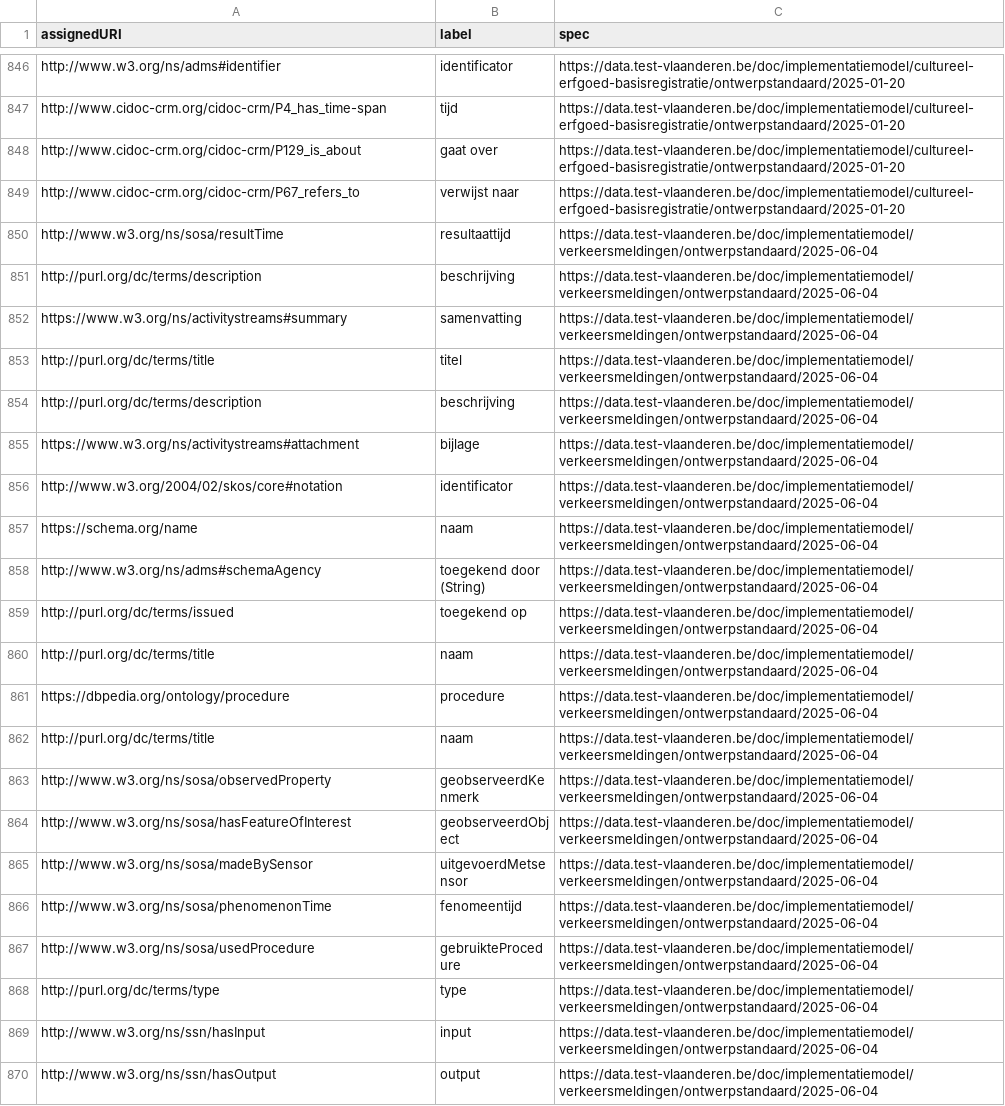
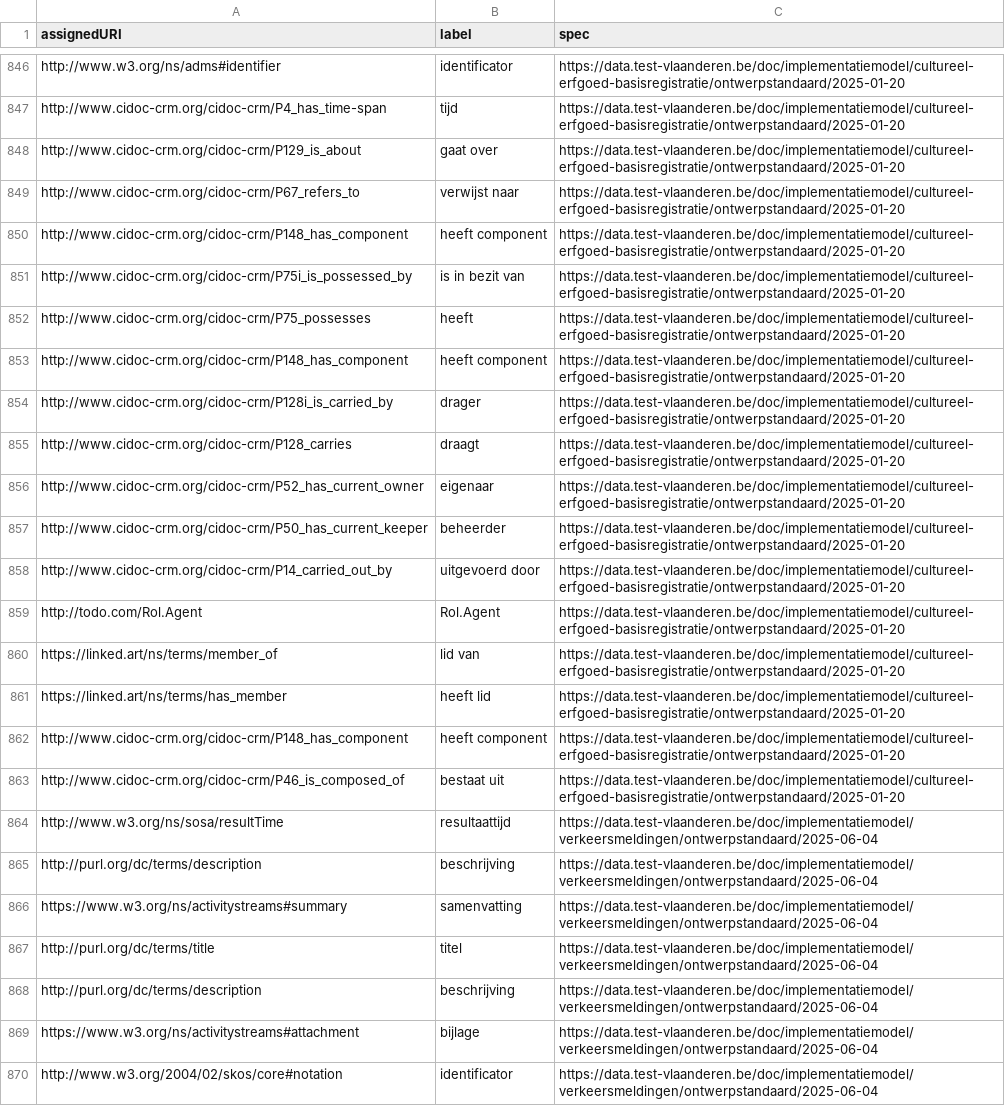
Before and after one commit to Informatievlaanderen/data.vlaanderen.be-statistics, a CSV file: root.externalproperties.ap.csv, drawn as a sheet; only a part is shown, gaps mark what is left out; the shorter side is filled out with more unchanged rows.

```diff
--- a/root.externalproperties.ap.csv
+++ b/root.externalproperties.ap.csv
@@ -849,2 +849,16 @@
 "http://www.cidoc-crm.org/cidoc-crm/P67_refers_to","verwijst naar","https://data.test-vlaanderen.be/doc/implementatiemodel/cultureel-erfgoed-basisregistratie/ontwerpstandaard/2025-01-20"
+"http://www.cidoc-crm.org/cidoc-crm/P148_has_component","heeft component","https://data.test-vlaanderen.be/doc/implementatiemodel/cultureel-erfgoed-basisregistratie/ontwerpstandaard/2025-01-20"
+"http://www.cidoc-crm.org/cidoc-crm/P75i_is_possessed_by","is in bezit van","https://data.test-vlaanderen.be/doc/implementatiemodel/cultureel-erfgoed-basisregistratie/ontwerpstandaard/2025-01-20"
+"http://www.cidoc-crm.org/cidoc-crm/P75_possesses","heeft","https://data.test-vlaanderen.be/doc/implementatiemodel/cultureel-erfgoed-basisregistratie/ontwerpstandaard/2025-01-20"
+"http://www.cidoc-crm.org/cidoc-crm/P148_has_component","heeft component","https://data.test-vlaanderen.be/doc/implementatiemodel/cultureel-erfgoed-basisregistratie/ontwerpstandaard/2025-01-20"
+"http://www.cidoc-crm.org/cidoc-crm/P128i_is_carried_by","drager","https://data.test-vlaanderen.be/doc/implementatiemodel/cultureel-erfgoed-basisregistratie/ontwerpstandaard/2025-01-20"
+"http://www.cidoc-crm.org/cidoc-crm/P128_carries","draagt","https://data.test-vlaanderen.be/doc/implementatiemodel/cultureel-erfgoed-basisregistratie/ontwerpstandaard/2025-01-20"
+"http://www.cidoc-crm.org/cidoc-crm/P52_has_current_owner","eigenaar","https://data.test-vlaanderen.be/doc/implementatiemodel/cultureel-erfgoed-basisregistratie/ontwerpstandaard/2025-01-20"
+"http://www.cidoc-crm.org/cidoc-crm/P50_has_current_keeper","beheerder","https://data.test-vlaanderen.be/doc/implementatiemodel/cultureel-erfgoed-basisregistratie/ontwerpstandaard/2025-01-20"
+"http://www.cidoc-crm.org/cidoc-crm/P14_carried_out_by","uitgevoerd door","https://data.test-vlaanderen.be/doc/implementatiemodel/cultureel-erfgoed-basisregistratie/ontwerpstandaard/2025-01-20"
+"http://todo.com/Rol.Agent","Rol.Agent","https://data.test-vlaanderen.be/doc/implementatiemodel/cultureel-erfgoed-basisregistratie/ontwerpstandaard/2025-01-20"
+"https://linked.art/ns/terms/member_of","lid van","https://data.test-vlaanderen.be/doc/implementatiemodel/cultureel-erfgoed-basisregistratie/ontwerpstandaard/2025-01-20"
+"https://linked.art/ns/terms/has_member","heeft lid","https://data.test-vlaanderen.be/doc/implementatiemodel/cultureel-erfgoed-basisregistratie/ontwerpstandaard/2025-01-20"
+"http://www.cidoc-crm.org/cidoc-crm/P148_has_component","heeft component","https://data.test-vlaanderen.be/doc/implementatiemodel/cultureel-erfgoed-basisregistratie/ontwerpstandaard/2025-01-20"
+"http://www.cidoc-crm.org/cidoc-crm/P46_is_composed_of","bestaat uit","https://data.test-vlaanderen.be/doc/implementatiemodel/cultureel-erfgoed-basisregistratie/ontwerpstandaard/2025-01-20"
 "http://www.w3.org/ns/sosa/resultTime","resultaattijd","https://data.test-vlaanderen.be/doc/implementatiemodel/verkeersmeldingen/ontwerpstandaard/2025-06-04"
```
Also changed, not shown: root.classes.ap.csv, root.externalclasses.ap.csv, 19 other files.
